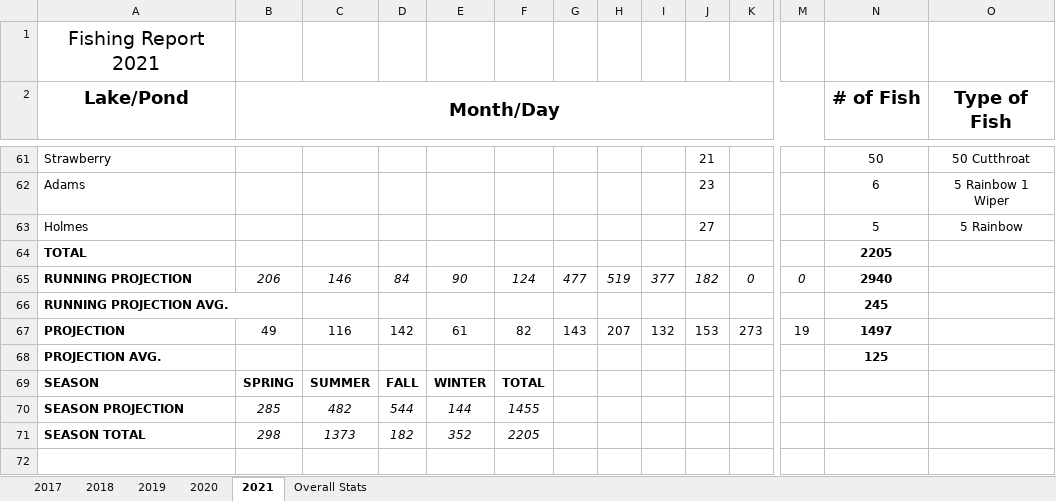
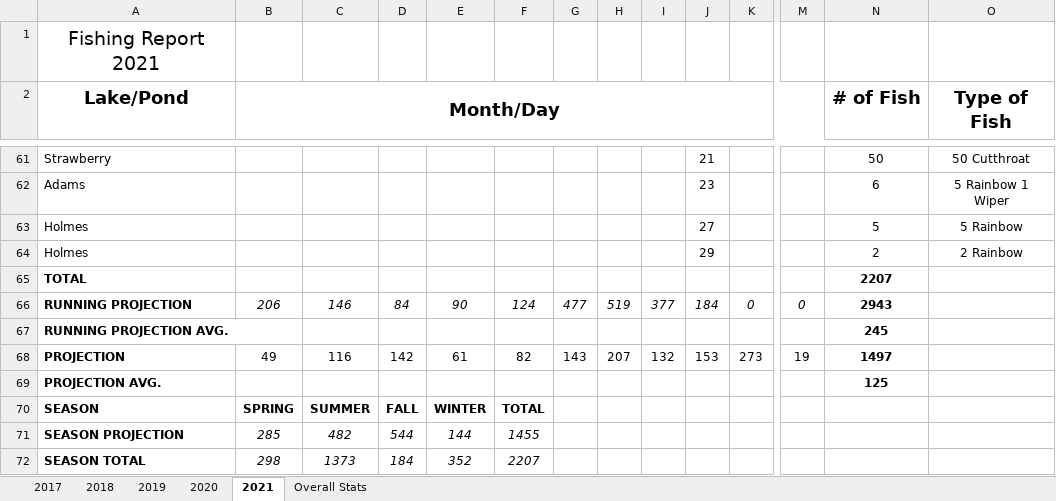
Before and after one commit to muskellunge-tiger/FitzFishing, an Excel workbook: Fishing.xlsx, sheet 2021, drawn as a sheet; only a part is shown, gaps mark what is left out; values as stored, in another font and other column widths than the file's, no borders; conditional formats not drawn; addresses are those after the commit; rows hold the shown columns only; the diff names each change by its address in the sheet, - before the commit and + after, or states it on an @@ line.

Commit message:
Update Fishing.xlsx

```diff
--- a/Fishing.xlsx (sheet 2021)
+++ b/Fishing.xlsx (sheet 2021)
+row 64: Holmes |  |  |  |  |  |  |  |  | 29 |  |  | 2 | 2 Rainbow
-N65 (# of Fish): 2205
+N65 (# of Fish): 2207
-J66: 182
+J66: 184
-N66 (# of Fish): 2940
+N66 (# of Fish): 2943
-D72: 182
+D72: 184
-F72: 2205
+F72: 2207
```
Also changed, not shown: formulas that keep their value.
